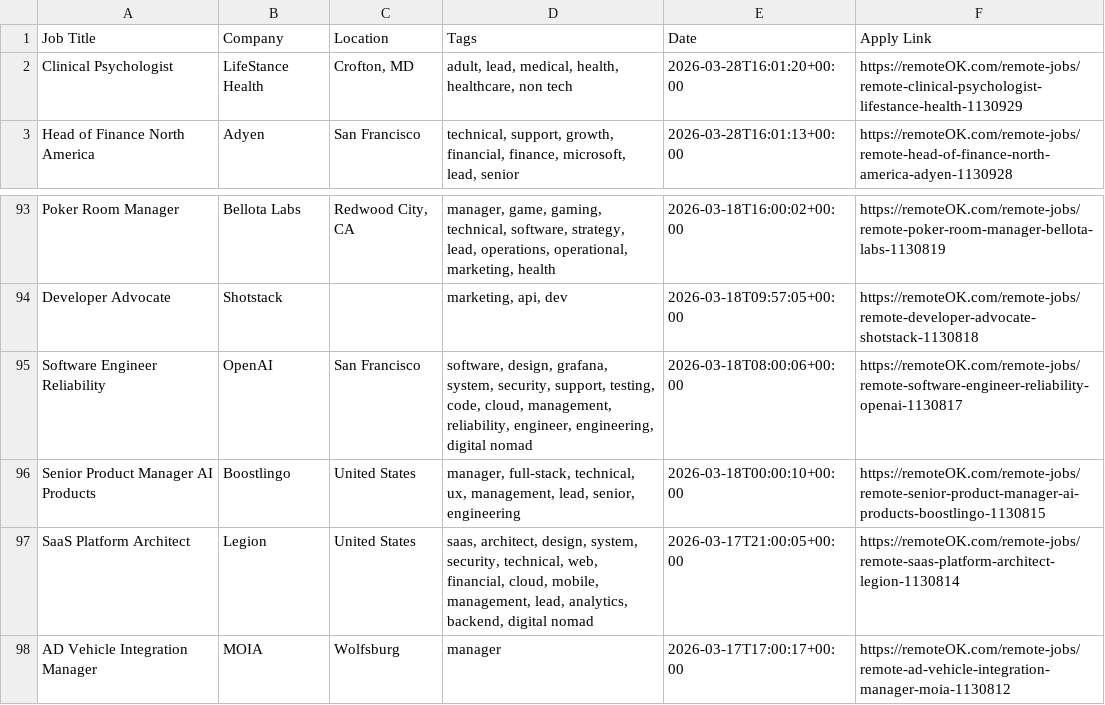
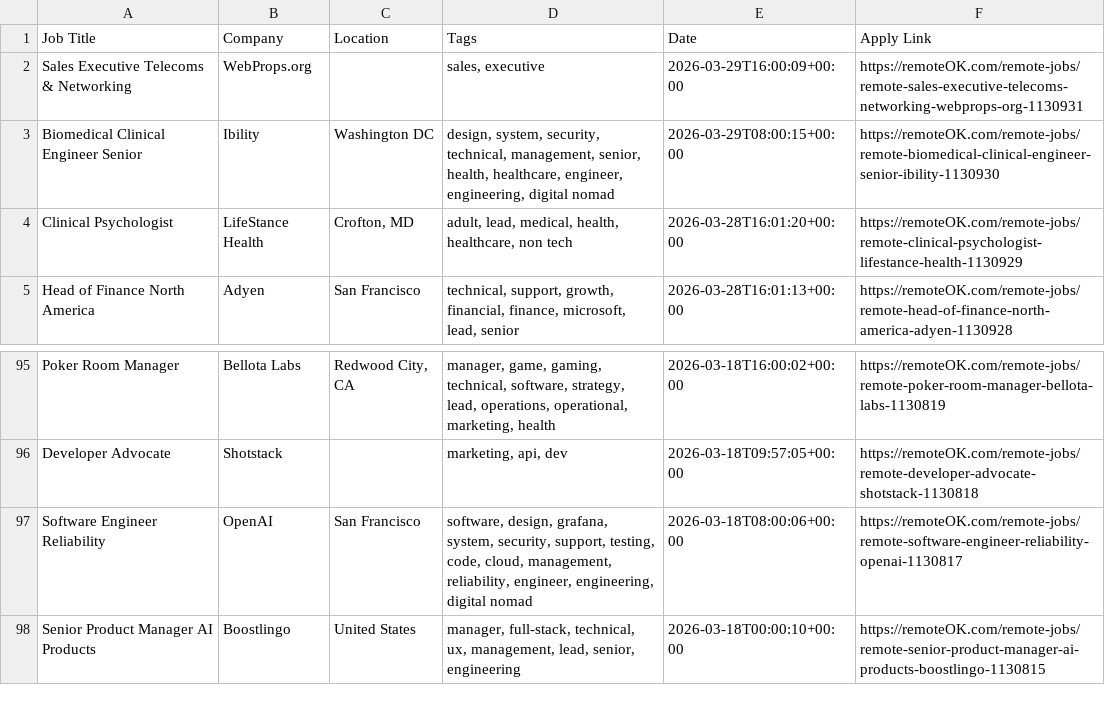
Before and after one commit to naveencoding75/job-market-pulse-2026, a CSV file: public/remote_jobs_live.csv, drawn as a sheet; only a part is shown, gaps mark what is left out.

```diff
--- a/public/remote_jobs_live.csv
+++ b/public/remote_jobs_live.csv
@@ -1,2 +1,4 @@
 Job Title,Company,Location,Tags,Date,Apply Link
+Sales Executive Telecoms & Networking,WebProps.org,,"sales, executive",2026-03-29T16:00:09+00:00,https://remoteOK.com/remote-jobs/remote-sales-executive-telecoms-networking-webprops-org-1130931
+Biomedical Clinical Engineer Senior,Ibility,Washington DC,"design, system, security, technical, management, senior, health, healthcare, engineer, engineering, digital nomad",2026-03-29T08:00:15+00:00,https://remoteOK.com/remote-jobs/remote-biomedical-clinical-engineer-senior-ibility-1130930
 Clinical Psychologist,LifeStance Health,"Crofton, MD","adult, lead, medical, health, healthcare, non tech",2026-03-28T16:01:20+00:00,https://remoteOK.com/remote-jobs/remote-clinical-psychologist-lifestance-health-1130929
@@ -96,3 +98 @@ Software Engineer Reliability,OpenAI,San Francisco,"software, design, grafana, s
 Senior Product Manager AI Products,Boostlingo,United States,"manager, full-stack, technical, ux, management, lead, senior, engineering",2026-03-18T00:00:10+00:00,https://remoteOK.com/remote-jobs/remote-senior-product-manager-ai-products-boostlingo-1130815
-SaaS Platform Architect,Legion,United States,"saas, architect, design, system, security, technical, web, financial, cloud, mobile, management, lead, analytics, backend, digital nomad",2026-03-17T21:00:05+00:00,https://remoteOK.com/remote-jobs/remote-saas-platform-architect-legion-1130814
-AD Vehicle Integration Manager,MOIA,Wolfsburg,manager,2026-03-17T17:00:17+00:00,https://remoteOK.com/remote-jobs/remote-ad-vehicle-integration-manager-moia-1130812
```
